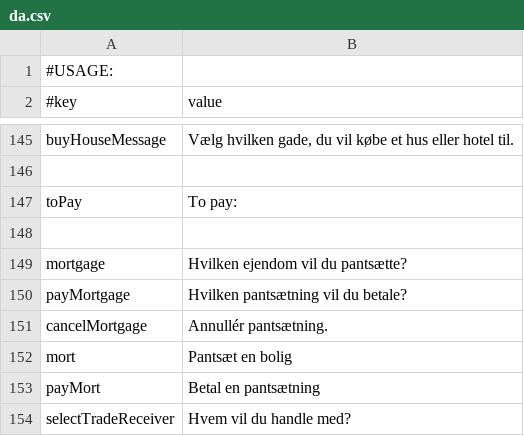
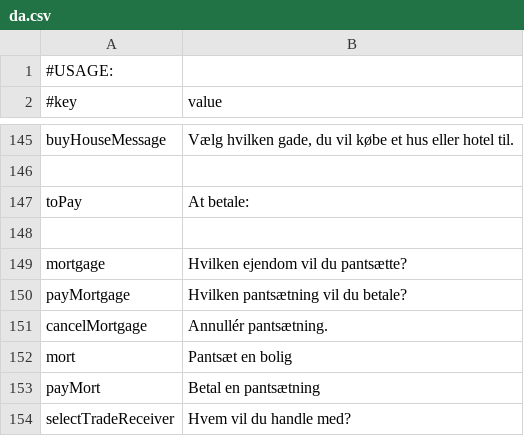
Before and after one commit to Magnusrk/G16.Matador, a CSV file: src/main/resources/LanguagePacks/da.csv, drawn as a sheet; only a part is shown, gaps mark what is left out.

Commit message:
Fixed a string in the langauge pack

```diff
--- a/src/main/resources/LanguagePacks/da.csv
+++ b/src/main/resources/LanguagePacks/da.csv
@@ -146,3 +146,3 @@ buyHouseMessage; Vælg hvilken gade, du vil købe et hus eller hotel til.
 
-toPay;To pay:
+toPay;At betale:
 
```
Also changed, not shown: 1 other file.
